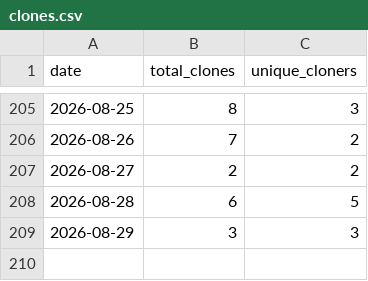
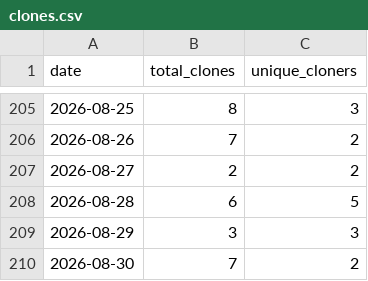
Before and after one commit to rxdrxksh01/ml-notes-and-experiments, a CSV file: analytics/clones.csv, drawn as a sheet; only a part is shown, gaps mark what is left out; the diff names each change by its address in the sheet, - before the commit and + after, or states it on an @@ line.

```diff
--- a/analytics/clones.csv
+++ b/analytics/clones.csv
+row 210: 2026-08-30 | 7 | 2
```
